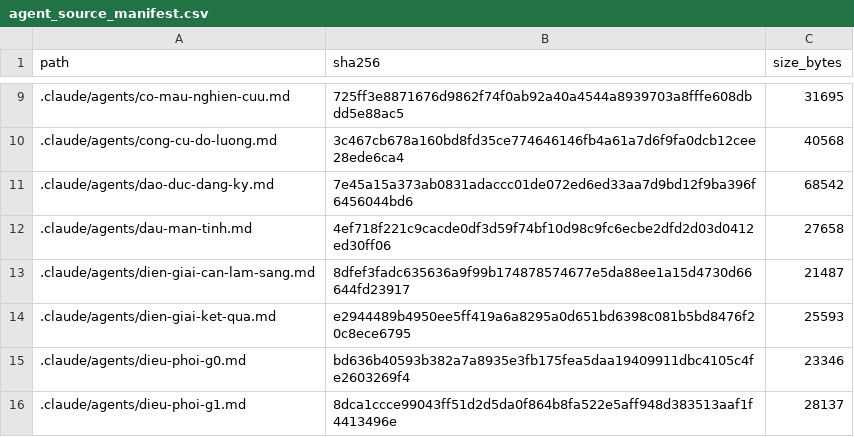
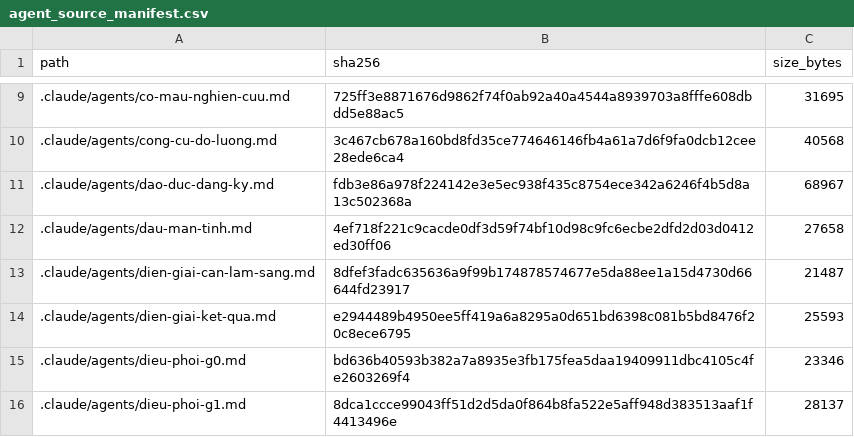
Before and after one commit to drluanbv175/medical-ebm-automation, a CSV file: runtime/manifests/agent_source_manifest.csv, drawn as a sheet; only a part is shown, gaps mark what is left out.

```diff
--- a/runtime/manifests/agent_source_manifest.csv
+++ b/runtime/manifests/agent_source_manifest.csv
@@ -10,3 +10,3 @@ path,sha256,size_bytes
 .claude/agents/cong-cu-do-luong.md,3c467cb678a160bd8fd35ce774646146fb4a61a7d6f9fa0dcb12cee28ede6ca4,40568
-.claude/agents/dao-duc-dang-ky.md,7e45a15a373ab0831adaccc01de072ed6ed33aa7d9bd12f9ba396f6456044bd6,68542
+.claude/agents/dao-duc-dang-ky.md,fdb3e86a978f224142e3e5ec938f435c8754ece342a6246f4b5d8a13c502368a,68967
 .claude/agents/dau-man-tinh.md,4ef718f221c9cacde0df3d59f74bf10d98c9fc6ecbe2dfd2d03d0412ed30ff06,27658
```
Also changed, not shown: 2 other files.
